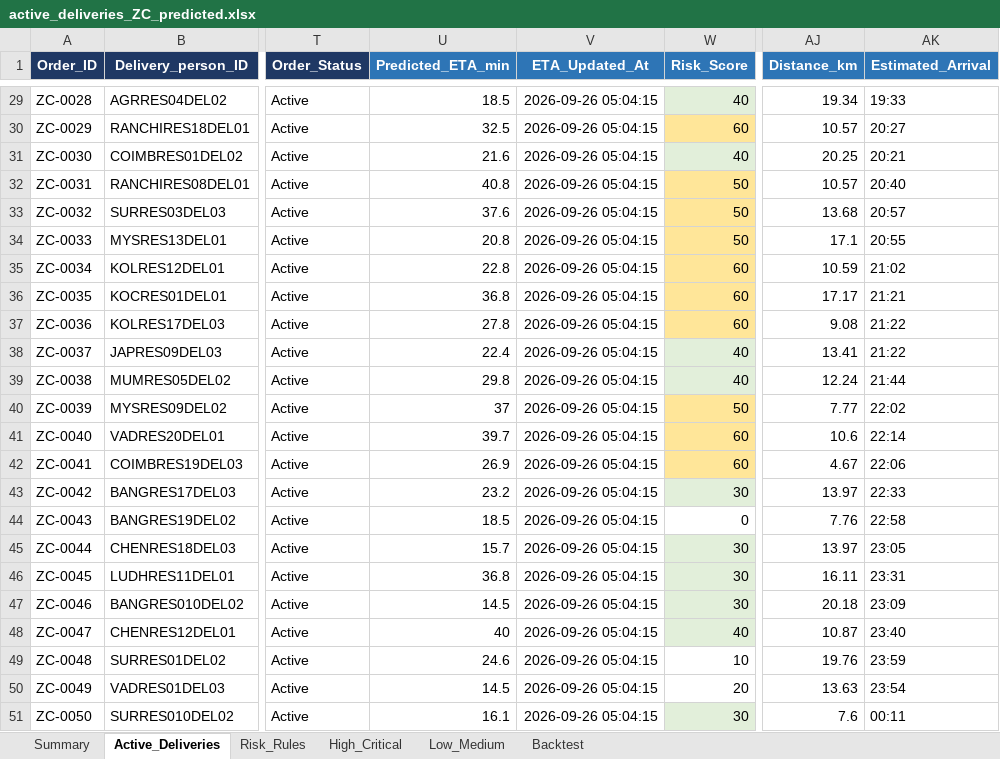
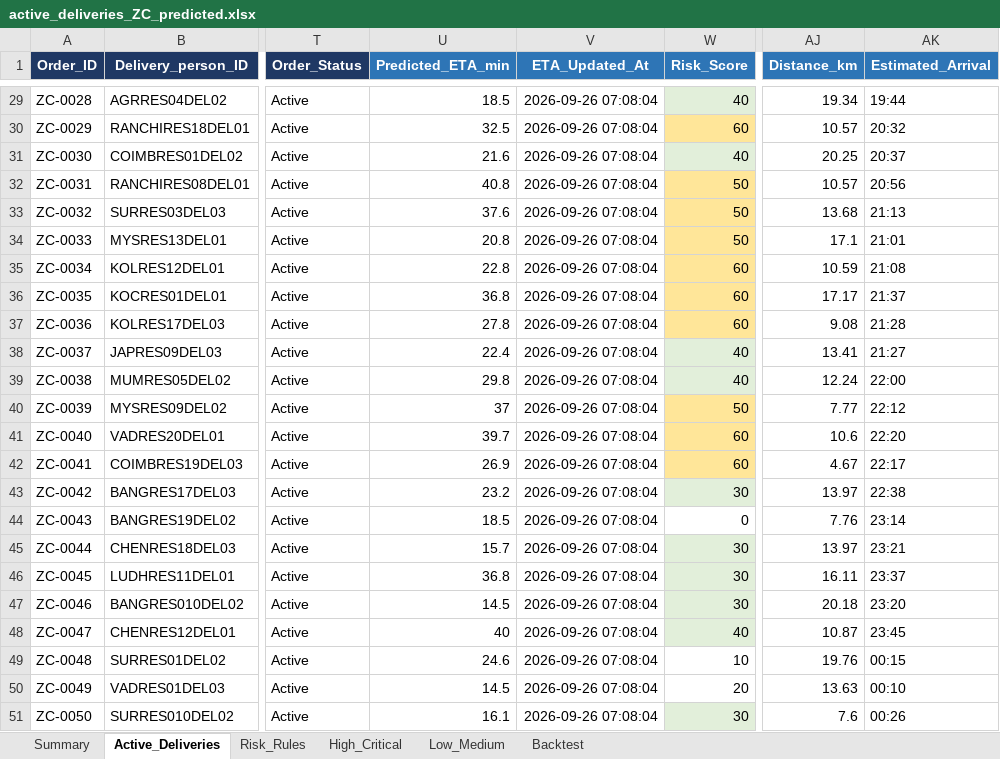
Before and after one commit to SNSetyowati/ETA-Prediction-for-a-Food-Delivery-Company, an Excel workbook: outputs/active_deliveries_ZC_predicted.xlsx, sheet Active_Deliveries, drawn as a sheet; only a part is shown, gaps mark what is left out; values as stored, in another font and other column widths than the file's, no borders; charts and pictures not drawn; the diff covers the shown part only; the diff names each change by its address in the sheet, - before the commit and + after, or states it on an @@ line.

```diff
--- a/outputs/active_deliveries_ZC_predicted.xlsx (sheet Active_Deliveries)
+++ b/outputs/active_deliveries_ZC_predicted.xlsx (sheet Active_Deliveries)
-V29:V51 (ETA_Updated_At): 2026-09-26 05:04:15
+V29:V51 (ETA_Updated_At): 2026-09-26 07:08:04
-AK29 (Estimated_Arrival): 19:33
+AK29 (Estimated_Arrival): 19:44
-AK30 (Estimated_Arrival): 20:27
+AK30 (Estimated_Arrival): 20:32
-AK31 (Estimated_Arrival): 20:21
+AK31 (Estimated_Arrival): 20:37
-AK32 (Estimated_Arrival): 20:40
+AK32 (Estimated_Arrival): 20:56
-AK33 (Estimated_Arrival): 20:57
+AK33 (Estimated_Arrival): 21:13
-AK34 (Estimated_Arrival): 20:55
+AK34 (Estimated_Arrival): 21:01
-AK35 (Estimated_Arrival): 21:02
+AK35 (Estimated_Arrival): 21:08
-AK36 (Estimated_Arrival): 21:21
+AK36 (Estimated_Arrival): 21:37
-AK37 (Estimated_Arrival): 21:22
+AK37 (Estimated_Arrival): 21:28
-AK38 (Estimated_Arrival): 21:22
+AK38 (Estimated_Arrival): 21:27
-AK39 (Estimated_Arrival): 21:44
+AK39 (Estimated_Arrival): 22:00
-AK40 (Estimated_Arrival): 22:02
+AK40 (Estimated_Arrival): 22:12
-AK41 (Estimated_Arrival): 22:14
+AK41 (Estimated_Arrival): 22:20
-AK42 (Estimated_Arrival): 22:06
+AK42 (Estimated_Arrival): 22:17
-AK43 (Estimated_Arrival): 22:33
+AK43 (Estimated_Arrival): 22:38
-AK44 (Estimated_Arrival): 22:58
+AK44 (Estimated_Arrival): 23:14
-AK45 (Estimated_Arrival): 23:05
+AK45 (Estimated_Arrival): 23:21
-AK46 (Estimated_Arrival): 23:31
+AK46 (Estimated_Arrival): 23:37
-AK47 (Estimated_Arrival): 23:09
+AK47 (Estimated_Arrival): 23:20
-AK48 (Estimated_Arrival): 23:40
+AK48 (Estimated_Arrival): 23:45
-AK49 (Estimated_Arrival): 23:59
+AK49 (Estimated_Arrival): 00:15
-AK50 (Estimated_Arrival): 23:54
+AK50 (Estimated_Arrival): 00:10
-AK51 (Estimated_Arrival): 00:11
+AK51 (Estimated_Arrival): 00:26
```
Also changed, not shown: 54 edited cells elsewhere in this sheet, sheet Low_Medium, sheet High_Critical, sheet Summary, 9 other files.
